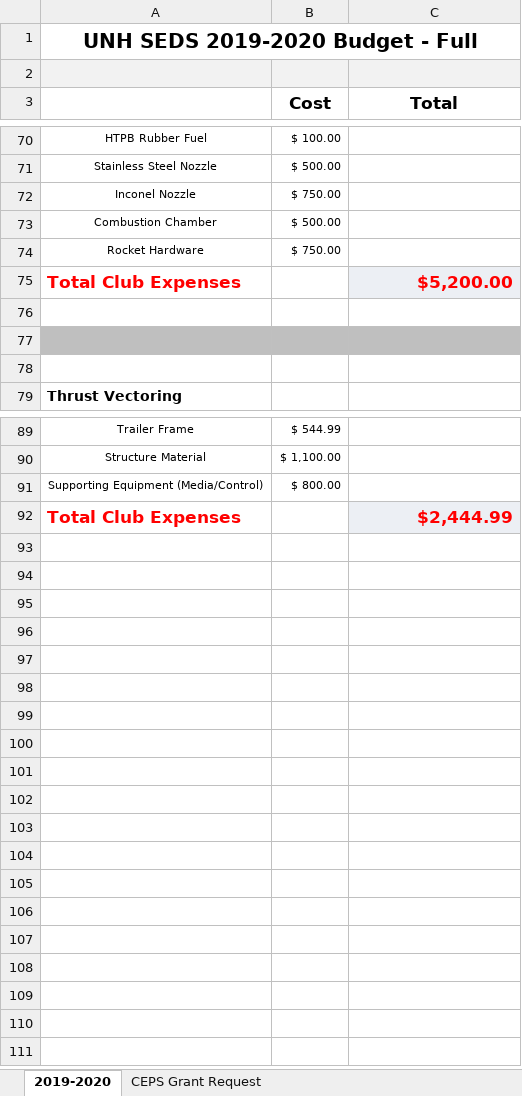
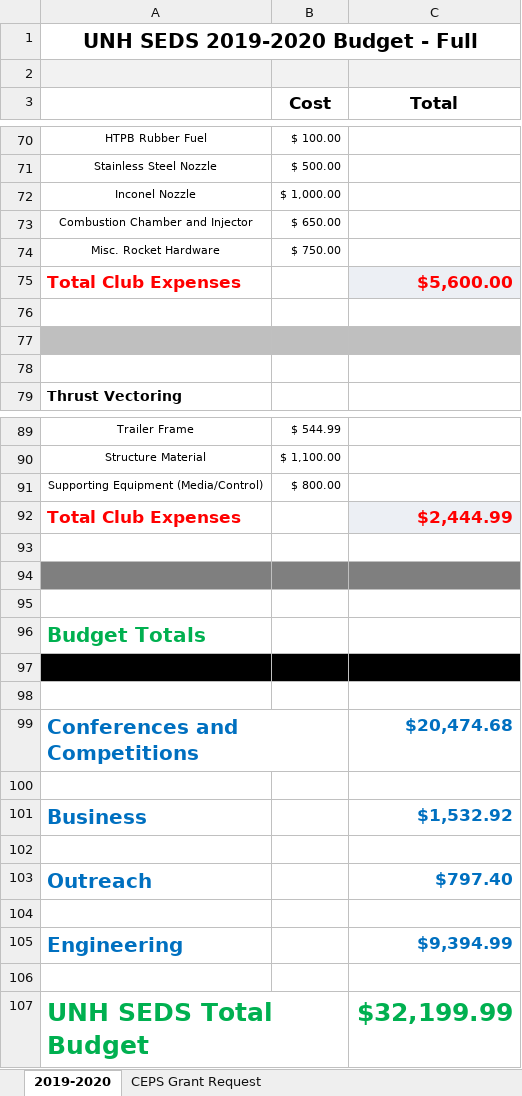
Before and after one commit to Maeswoon/UNHSEDS, an Excel workbook: Business/Finance/Budgets, Packets and Templates/Budgets/2019-2020/Budgets 2019-2020.xlsx, sheet 2019-2020, drawn as a sheet; only a part is shown, gaps mark what is left out; values as stored, in another font and other column widths than the file's, no borders; removed rows and columns are numbered as before the commit, all else as after; the diff names each change by its address in the sheet, - before the commit and + after, or states it on an @@ line.

```diff
--- a/Business/Finance/Budgets, Packets and Templates/Budgets/2019-2020/Budgets 2019-2020.xlsx (sheet 2019-2020)
+++ b/Business/Finance/Budgets, Packets and Templates/Budgets/2019-2020/Budgets 2019-2020.xlsx (sheet 2019-2020)
-B72 (Cost): $ 750.00
+B72 (Cost): $ 1,000.00
-row 73: Combustion Chamber | $ 500.00
+row 73: Combustion Chamber and Injector | $ 650.00
-A74: Rocket Hardware
+A74: Misc. Rocket Hardware
-C75 (Total): $5,200.00
+C75 (Total): $5,600.00
+row 93: (empty)
+row 94: (empty)
+row 95: (empty)
+row 96: Budget Totals
+row 97: (empty)
+row 98: (empty)
+row 99: Conferences and Competitions |  | $20,474.68
+row 100: (empty)
+row 101: Business |  | $1,532.92
+row 102: (empty)
+row 103: Outreach |  | $797.40
+row 104: (empty)
+row 105: Engineering |  | $9,394.99
+row 106: (empty)
+row 107: UNH SEDS Total Budget |  | $32,199.99
```
Also changed, not shown: 3 other files.
